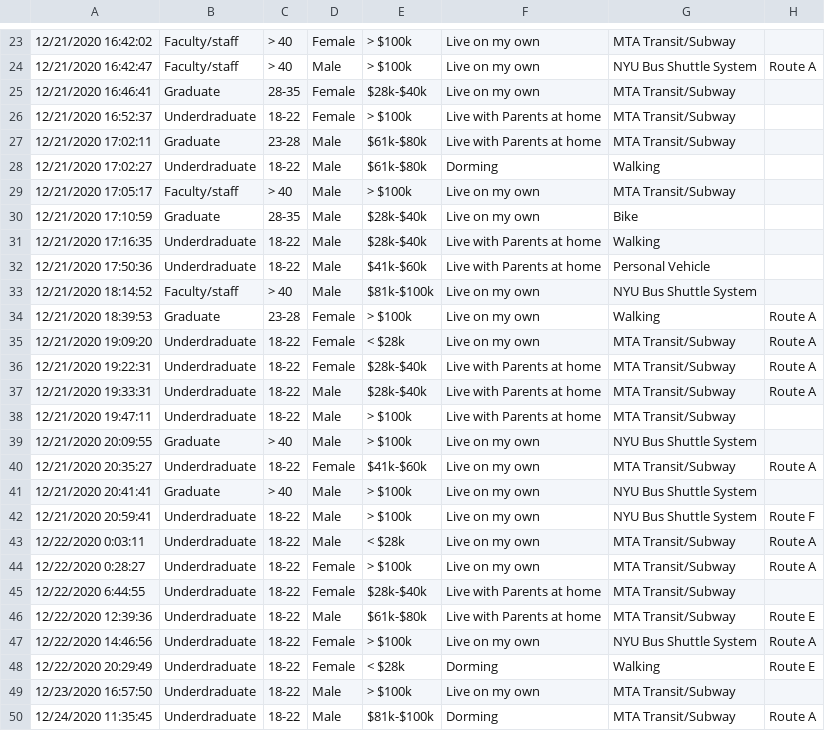
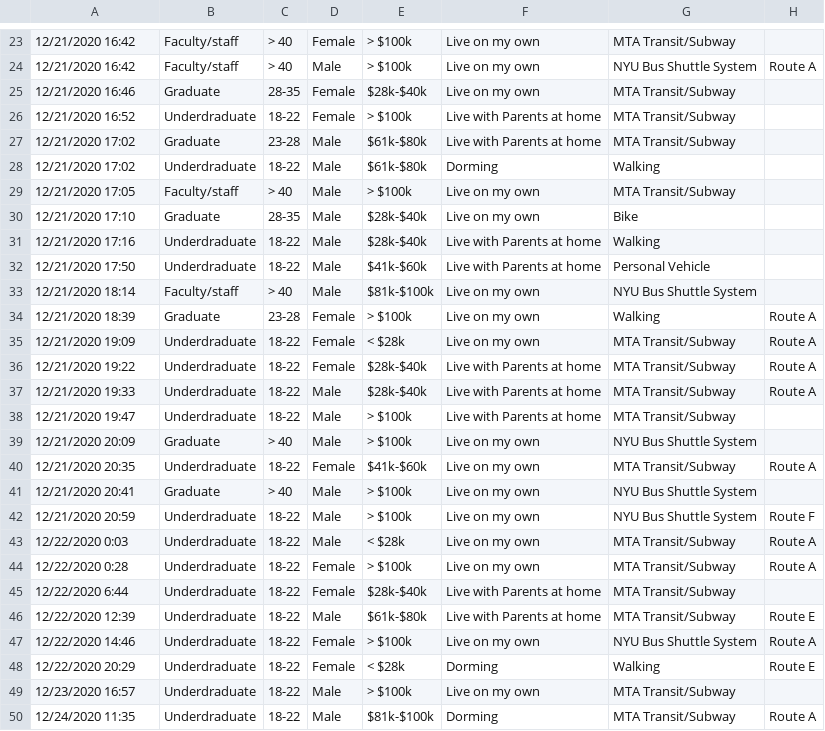
Before and after one commit to MatthewDShen/Computing-In-Civil-Final-Project, a CSV file: input/Revised Copy of Mobility Project Survey (Responses).csv, drawn as a sheet; only a part is shown, gaps mark what is left out; the diff covers the shown part only; the diff names each change by its address in the sheet, - before the commit and + after, or states it on an @@ line.

```diff
--- a/input/Revised Copy of Mobility Project Survey (Responses).csv
+++ b/input/Revised Copy of Mobility Project Survey (Responses).csv
-A23: 12/21/2020 16:42:02
+A23: 12/21/2020 16:42
-A24: 12/21/2020 16:42:47
+A24: 12/21/2020 16:42
-A25: 12/21/2020 16:46:41
+A25: 12/21/2020 16:46
-A26: 12/21/2020 16:52:37
+A26: 12/21/2020 16:52
-A27: 12/21/2020 17:02:11
+A27: 12/21/2020 17:02
-A28: 12/21/2020 17:02:27
+A28: 12/21/2020 17:02
-A29: 12/21/2020 17:05:17
+A29: 12/21/2020 17:05
-A30: 12/21/2020 17:10:59
+A30: 12/21/2020 17:10
-A31: 12/21/2020 17:16:35
+A31: 12/21/2020 17:16
-A32: 12/21/2020 17:50:36
+A32: 12/21/2020 17:50
-A33: 12/21/2020 18:14:52
+A33: 12/21/2020 18:14
-A34: 12/21/2020 18:39:53
+A34: 12/21/2020 18:39
-A35: 12/21/2020 19:09:20
+A35: 12/21/2020 19:09
-A36: 12/21/2020 19:22:31
+A36: 12/21/2020 19:22
-A37: 12/21/2020 19:33:31
+A37: 12/21/2020 19:33
-A38: 12/21/2020 19:47:11
+A38: 12/21/2020 19:47
-A39: 12/21/2020 20:09:55
+A39: 12/21/2020 20:09
-A40: 12/21/2020 20:35:27
+A40: 12/21/2020 20:35
-A41: 12/21/2020 20:41:41
+A41: 12/21/2020 20:41
-A42: 12/21/2020 20:59:41
+A42: 12/21/2020 20:59
-A43: 12/22/2020 0:03:11
+A43: 12/22/2020 0:03
-A44: 12/22/2020 0:28:27
+A44: 12/22/2020 0:28
-A45: 12/22/2020 6:44:55
+A45: 12/22/2020 6:44
-A46: 12/22/2020 12:39:36
+A46: 12/22/2020 12:39
-A47: 12/22/2020 14:46:56
+A47: 12/22/2020 14:46
-A48: 12/22/2020 20:29:49
+A48: 12/22/2020 20:29
-A49: 12/23/2020 16:57:50
+A49: 12/23/2020 16:57
-A50: 12/24/2020 11:35:45
+A50: 12/24/2020 11:35
```
Also changed, not shown: 107 edited cells elsewhere in this file.
